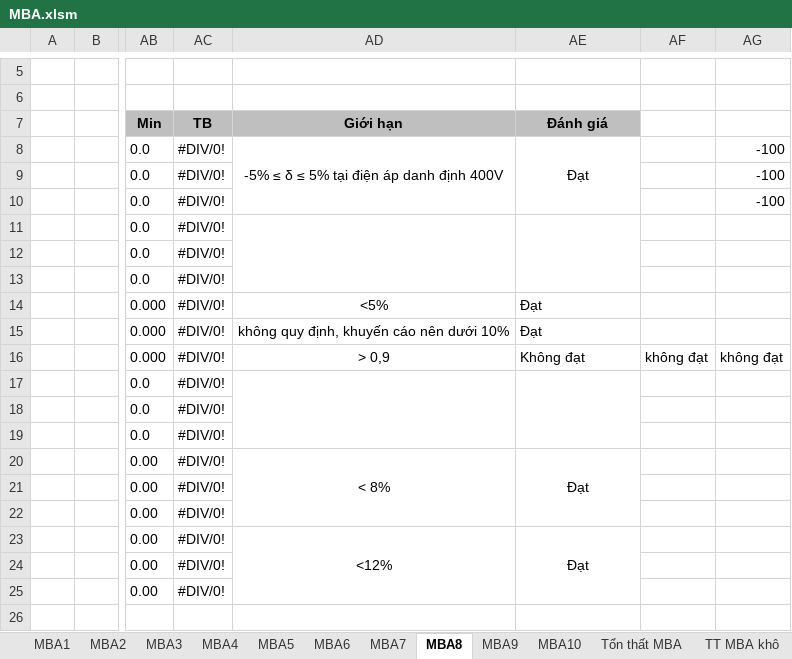
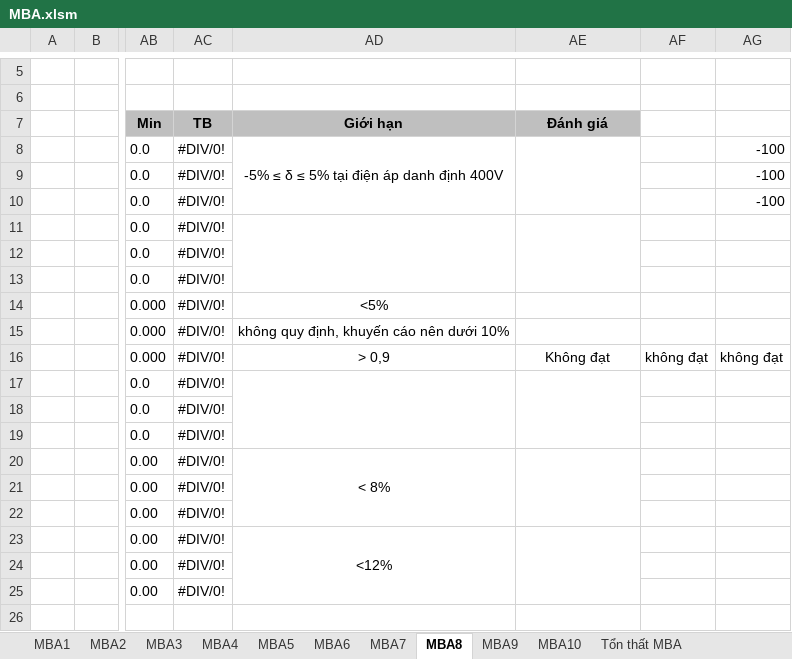
Before and after one commit to minhz99/kew-process, an Excel workbook: static/excel-template/MBA.xlsm, sheet MBA8, drawn as a sheet; only a part is shown, gaps mark what is left out; values as stored, in another font and other column widths than the file's, no borders; the diff names each change by its address in the sheet, - before the commit and + after, or states it on an @@ line.

```diff
--- a/static/excel-template/MBA.xlsm (sheet MBA8)
+++ b/static/excel-template/MBA.xlsm (sheet MBA8)
@@ sheet tab hidden: TT MBA khô @@
-AE8 (Đánh giá): Đạt
+AE8 (Đánh giá): (empty)
-AE14:AE15 (Đánh giá): Đạt
+AE14:AE15 (Đánh giá): (empty)
-AE16 alignment: left
+AE16 alignment: center
-AE20 (Đánh giá): Đạt
+AE20 (Đánh giá): (empty)
-AE23 (Đánh giá): Đạt
+AE23 (Đánh giá): (empty)
```
Also changed, not shown: sheet MBA3, sheet MBA2, sheet MBA6, sheet MBA4, sheet MBA5, sheet MBA7, 3 more sheets, other sheet tabs, formulas that keep their value.
